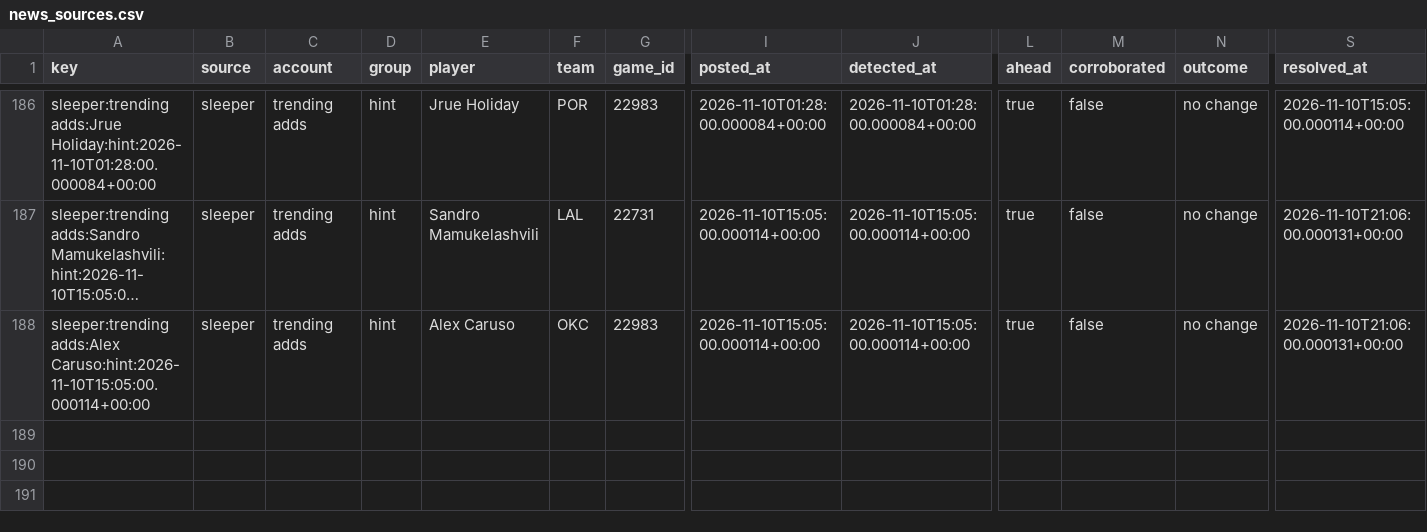
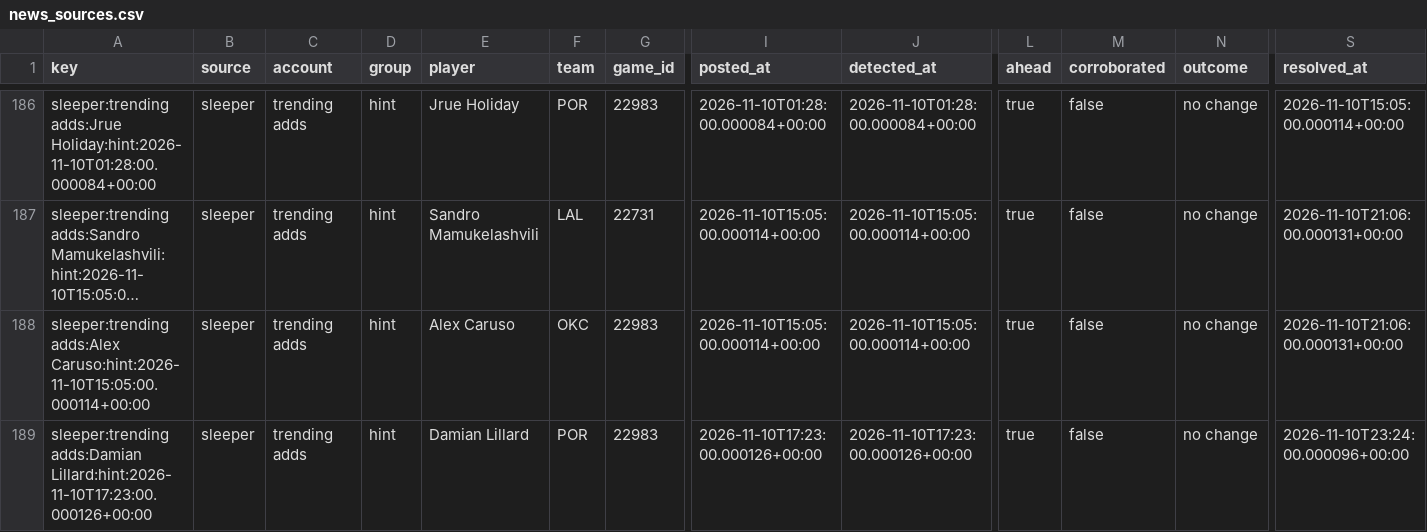
Before and after one commit to PirateKingInc/test-m11, a CSV file: ledger/news_sources.csv, drawn as a sheet; only a part is shown, gaps mark what is left out; long unchanged cells end in …; rows hold the shown columns only; the diff names each change by its address in the sheet, - before the commit and + after, or states it on an @@ line.

```diff
--- a/ledger/news_sources.csv
+++ b/ledger/news_sources.csv
+row 189: sleeper:trending adds:Damian Lillard:hint:2026-11-10T17:23:00.000126+00:00 | sleeper | trending adds | hint | Damian Lillard | POR | 22983 | 2026-11-10T17:23:00.000126+00:00 | 2026-11-10T17:23:00.000126+00:00 | true | false | no change | 2026-11-10T23:24:00.000096+00:00
```
